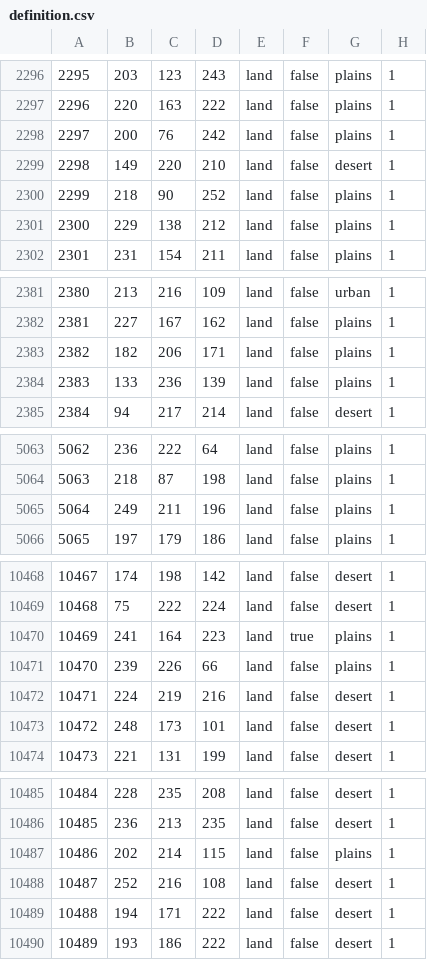
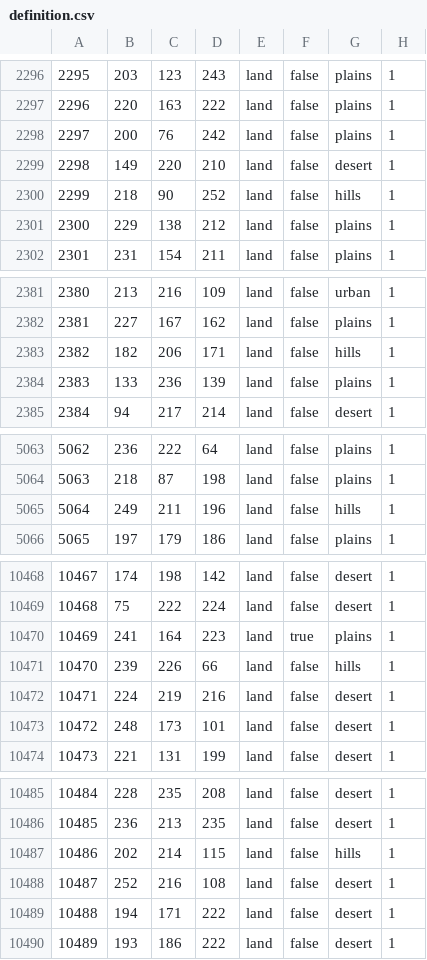
Before and after one commit to commiebasil/bfdimod, a CSV file: map/definition.csv, drawn as a sheet; only a part is shown, gaps mark what is left out.

```diff
--- a/map/definition.csv
+++ b/map/definition.csv
@@ -2299,3 +2299,3 @@
 2298;149;220;210;land;false;desert;1
-2299;218;90;252;land;false;plains;1
+2299;218;90;252;land;false;hills;1
 2300;229;138;212;land;false;plains;1
@@ -2382,3 +2382,3 @@
 2381;227;167;162;land;false;plains;1
-2382;182;206;171;land;false;plains;1
+2382;182;206;171;land;false;hills;1
 2383;133;236;139;land;false;plains;1
@@ -5064,3 +5064,3 @@
 5063;218;87;198;land;false;plains;1
-5064;249;211;196;land;false;plains;1
+5064;249;211;196;land;false;hills;1
 5065;197;179;186;land;false;plains;1
@@ -10470,3 +10470,3 @@
 10469;241;164;223;land;true;plains;1
-10470;239;226;66;land;false;plains;1
+10470;239;226;66;land;false;hills;1
 10471;224;219;216;land;false;desert;1
@@ -10486,3 +10486,3 @@
 10485;236;213;235;land;false;desert;1
-10486;202;214;115;land;false;plains;1
+10486;202;214;115;land;false;hills;1
 10487;252;216;108;land;false;desert;1
```
Also changed, not shown: 20 other files.
